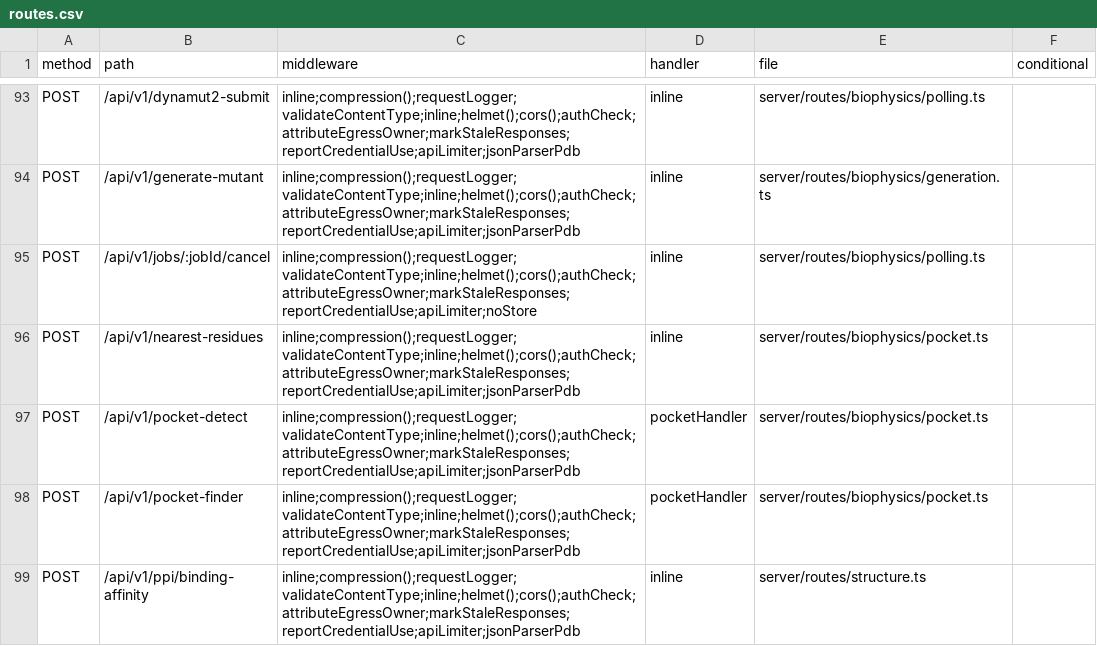
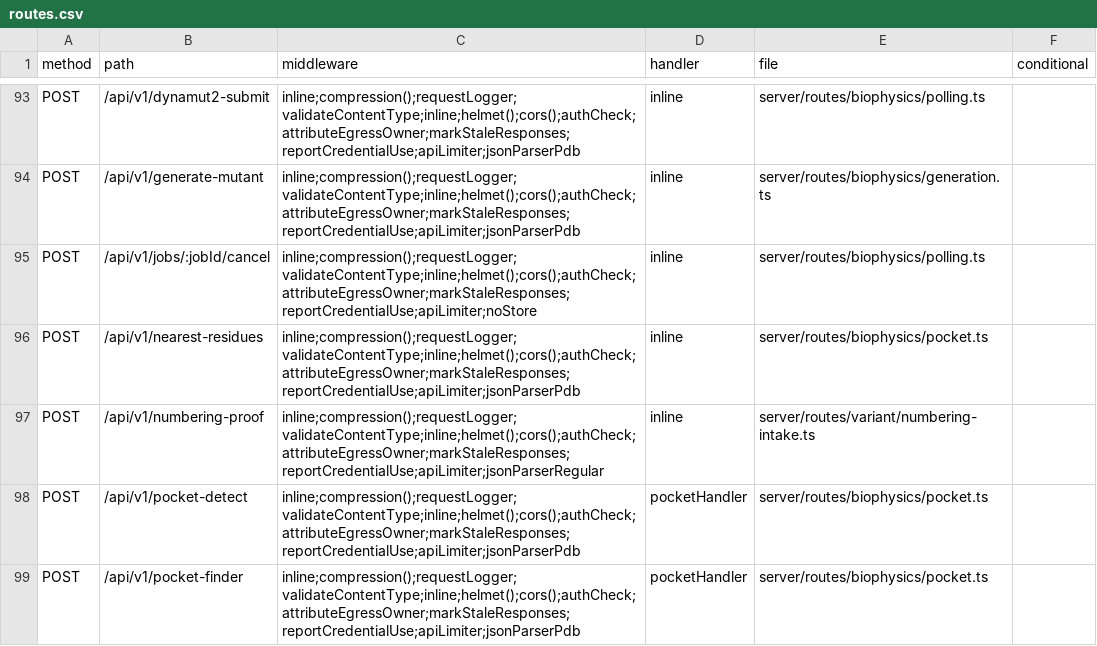
Before and after one commit to Huthaifa-HajAhmad/Missense-Structural-Explorer, a CSV file: doc/code-map/routes.csv, drawn as a sheet; only a part is shown, gaps mark what is left out; the shorter side is filled out with more unchanged rows; the diff names each change by its address in the sheet, - before the commit and + after, or states it on an @@ line.

```diff
--- a/doc/code-map/routes.csv
+++ b/doc/code-map/routes.csv
+row 97: POST | /api/v1/numbering-proof | inline;compression();requestLogger;validateContentType;inline;helmet();cors();authCheck;attributeEgressOwner;markStaleResponses;reportCredentialUse;apiLimiter;jsonParserRegular | inline | server/routes/variant/numbering-intake.ts
```
Also changed, not shown: doc/code-map/test-map-server.csv, 3 other files.
